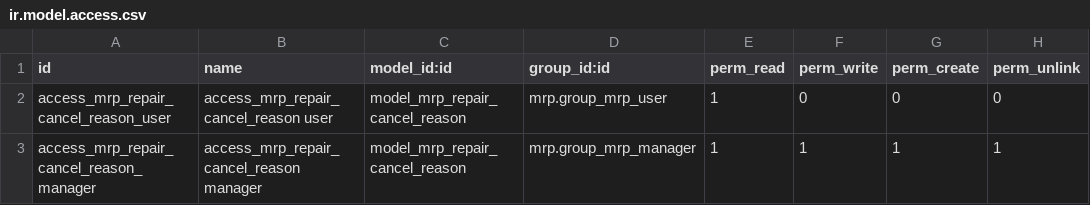
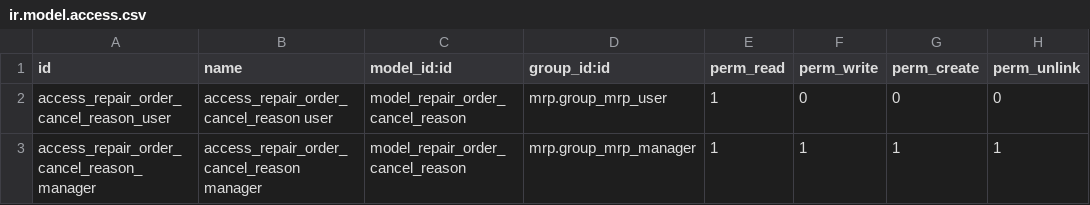
Before and after one commit to avanzosc/mrp-repair-addons, a CSV file: mrp_repair_cancel_reason/security/ir.model.access.csv, drawn as a sheet.

Commit message:
[MIG] mrp_repair_cancel_reason: Migration to 16.0

```diff
--- a/mrp_repair_cancel_reason/security/ir.model.access.csv
+++ b/mrp_repair_cancel_reason/security/ir.model.access.csv
@@ -1,3 +1,3 @@
 id,name,model_id:id,group_id:id,perm_read,perm_write,perm_create,perm_unlink
-access_mrp_repair_cancel_reason_user,access_mrp_repair_cancel_reason user,model_mrp_repair_cancel_reason,mrp.group_mrp_user,1,0,0,0
-access_mrp_repair_cancel_reason_manager,access_mrp_repair_cancel_reason manager,model_mrp_repair_cancel_reason,mrp.group_mrp_manager,1,1,1,1
+access_repair_order_cancel_reason_user,access_repair_order_cancel_reason user,model_repair_order_cancel_reason,mrp.group_mrp_user,1,0,0,0
+access_repair_order_cancel_reason_manager,access_repair_order_cancel_reason manager,model_repair_order_cancel_reason,mrp.group_mrp_manager,1,1,1,1
```
Also changed, not shown: 11 other files.
